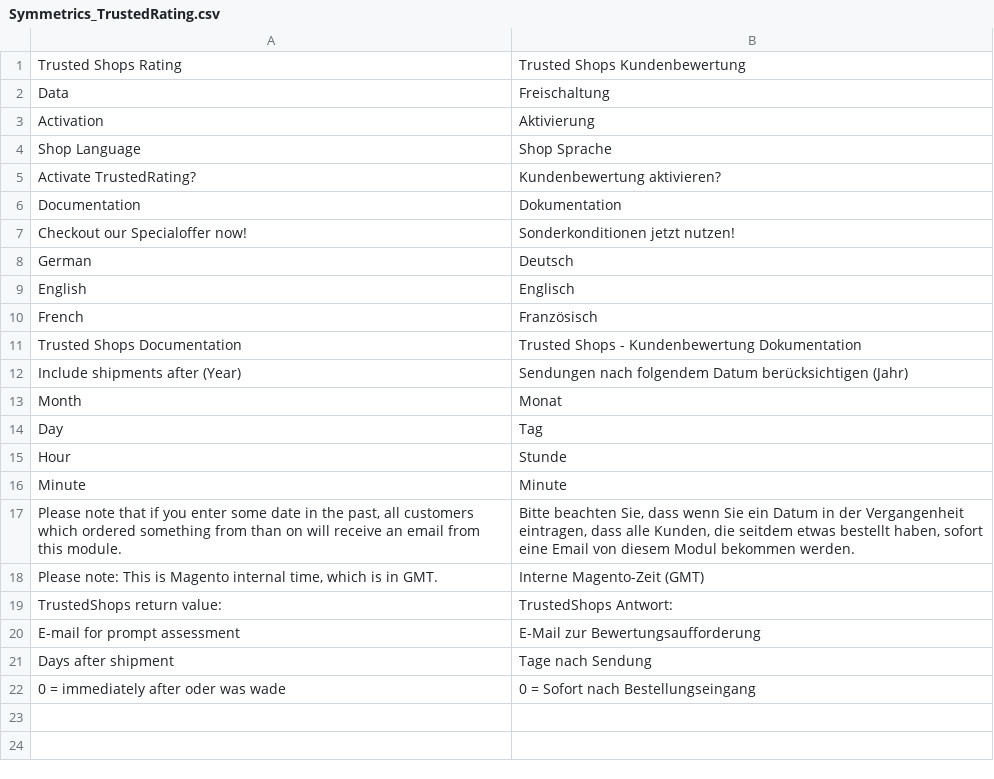
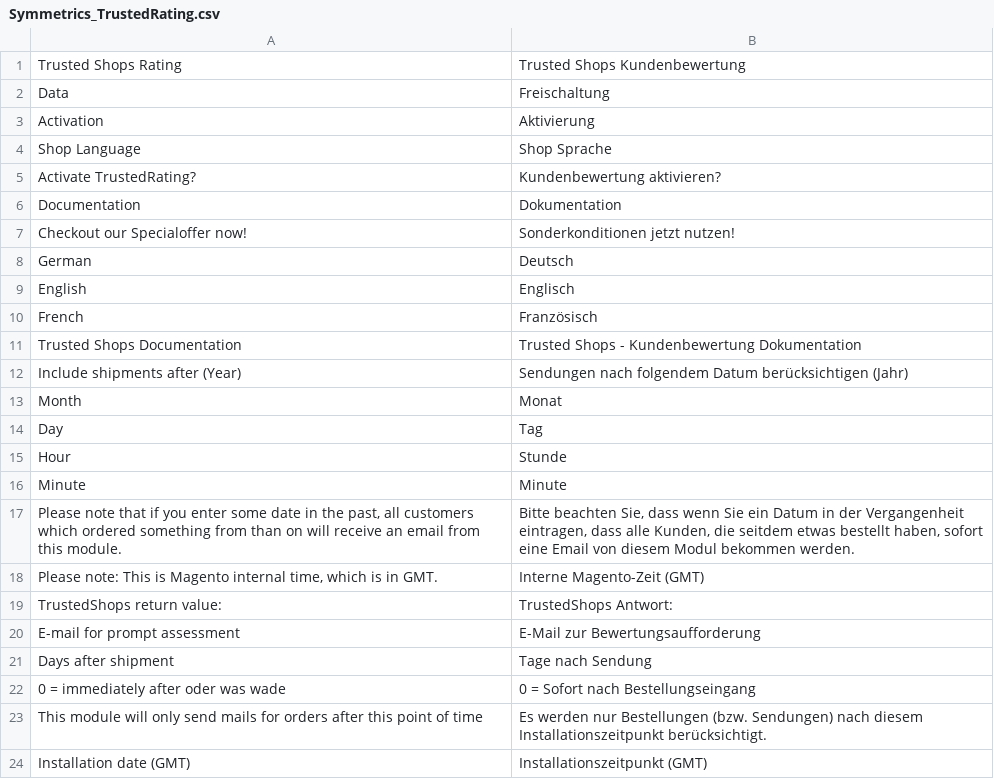
Before and after one commit to symmetrics/trustedshops_trustedrating, a CSV file: build/app/locale/de_DE/Symmetrics_TrustedRating.csv, drawn as a sheet; the diff names each change by its address in the sheet, - before the commit and + after, or states it on an @@ line.

Commit message:
Installations-Zeitpunkt wieder hinzugefügt und read-only gemacht

```diff
--- a/build/app/locale/de_DE/Symmetrics_TrustedRating.csv
+++ b/build/app/locale/de_DE/Symmetrics_TrustedRating.csv
+row 23: This module will only send mails for orders after this point of time | Es werden nur Bestellungen (bzw. Sendungen) nach diesem Installationszeitpunkt berücksichtigt.
+row 24: Installation date (GMT) | Installationszeitpunkt (GMT)
```
Also changed, not shown: 6 other files.
